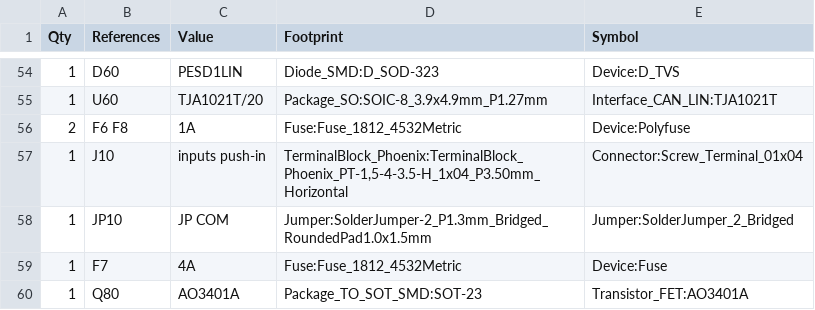
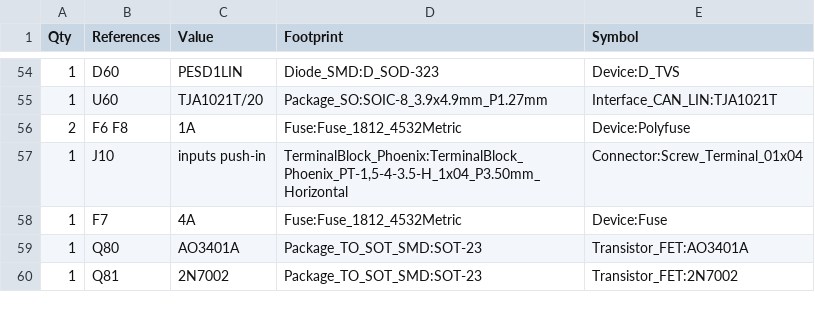
Before and after one commit to mich-crypto/Venusosmods, a CSV file: hardware/io-board/io-board-bom.csv, drawn as a sheet; only a part is shown, gaps mark what is left out; the shorter side is filled out with more unchanged rows; the diff names each change by its address in the sheet, - before the commit and + after, or states it on an @@ line.

```diff
--- a/hardware/io-board/io-board-bom.csv
+++ b/hardware/io-board/io-board-bom.csv
-row 58: 1 | JP10 | JP COM | Jumper:SolderJumper-2_P1.3mm_Bridged_RoundedPad1.0x1.5mm | Jumper:SolderJumper_2_Bridged
```
Also changed, not shown: 25 other files.
